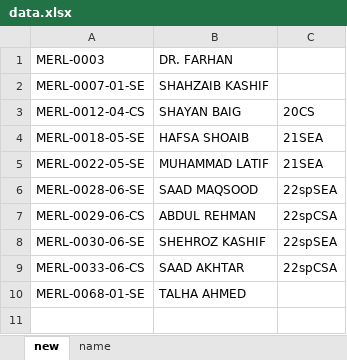
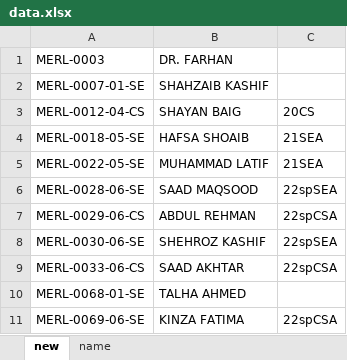
Before and after one commit to merledu/MERL-Attendance, an Excel workbook: data.xlsx, sheet new, drawn as a sheet; values as stored, in another font and other column widths than the file's, no borders; charts and pictures not drawn; the diff names each change by its address in the sheet, - before the commit and + after, or states it on an @@ line.

```diff
--- a/data.xlsx (sheet new)
+++ b/data.xlsx (sheet new)
+row 11: MERL-0069-06-SE | KINZA FATIMA | 22spCSA
```
Also changed, not shown: 12 other files.
